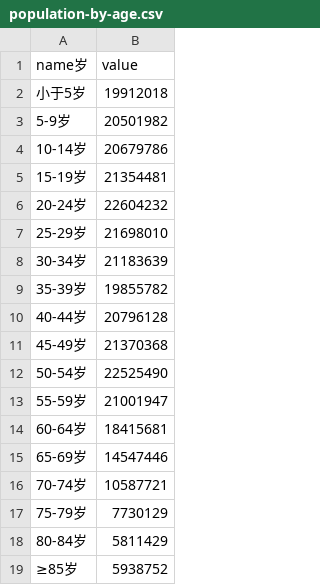
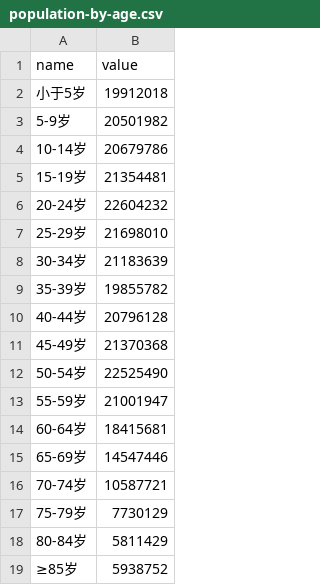
Before and after one commit to pebble329/jsonCsv, a CSV file: population-by-age.csv, drawn as a sheet.

Commit message:
Update population-by-age.csv

```diff
--- a/population-by-age.csv
+++ b/population-by-age.csv
@@ -1,2 +1,2 @@
-name岁,value
+name,value
 小于5岁,19912018
```
